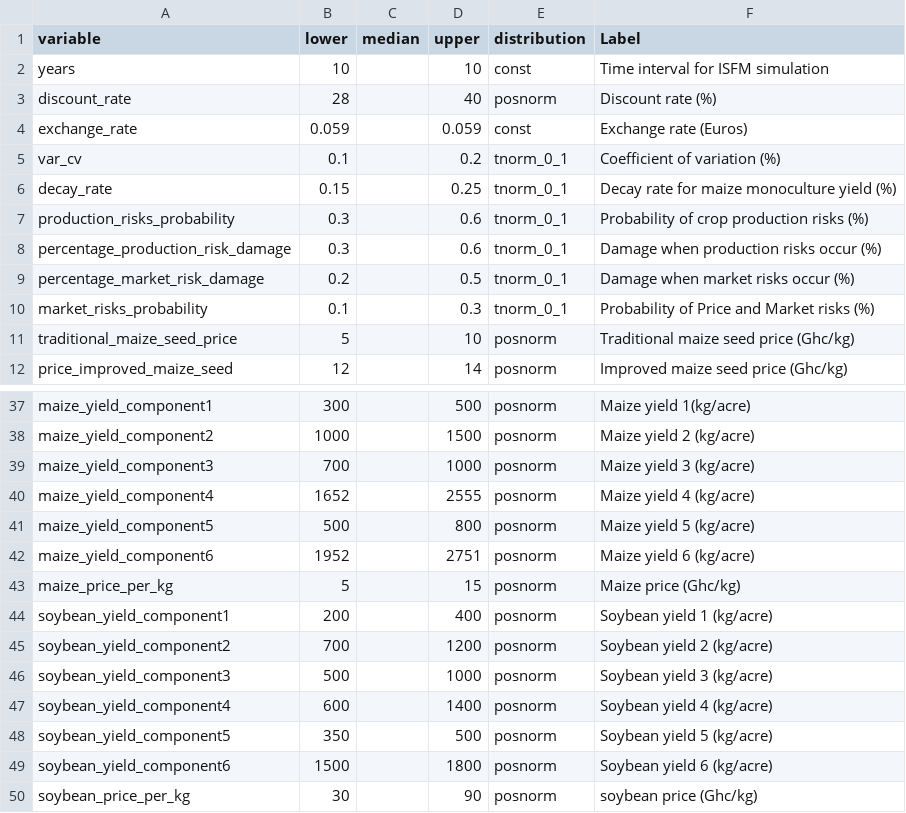
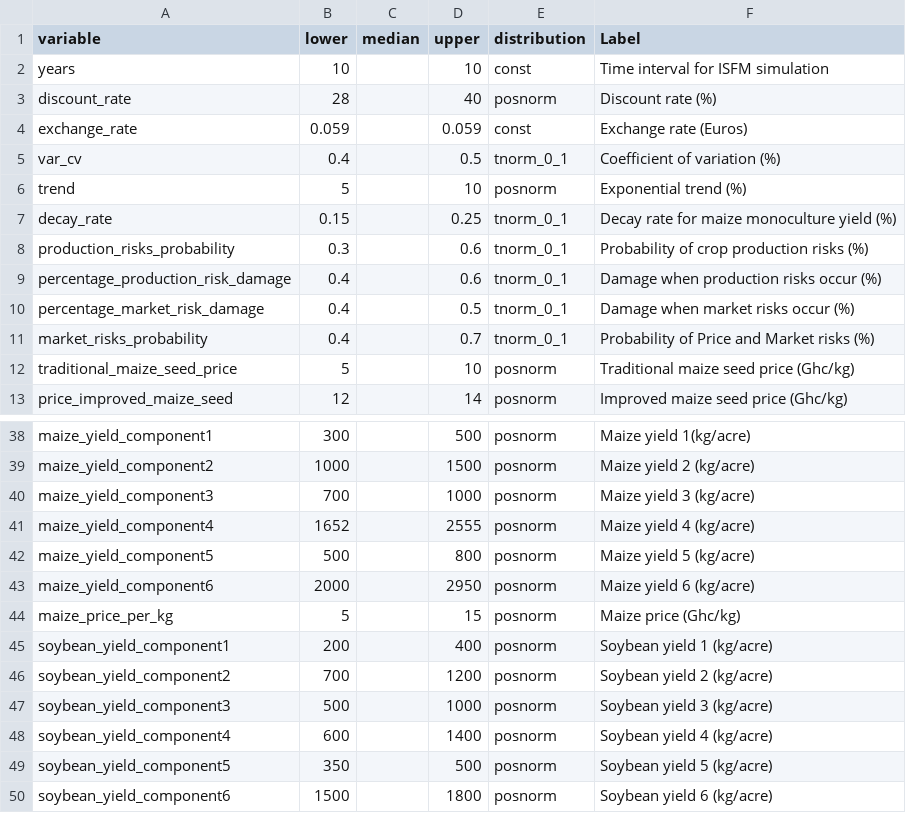
Before and after one commit to Dorcas-Sang/ISFM-modelling, a CSV file: data/ISFM_inputs.csv, drawn as a sheet; only a part is shown, gaps mark what is left out; the shorter side is filled out with more unchanged rows.

Commit message:
Code with correct cashflow, and text addition for intersectionality, Rmarkdown file is now called ISFM index

```diff
--- a/data/ISFM_inputs.csv
+++ b/data/ISFM_inputs.csv
@@ -4,8 +4,9 @@ discount_rate,28,,40,posnorm,Discount rate (%)
 exchange_rate,0.059,,0.059,const,Exchange rate (Euros)
-var_cv,0.1,,0.2,tnorm_0_1,Coefficient of variation (%)
+var_cv,0.4,,0.5,tnorm_0_1,Coefficient of variation (%)
+trend,5,,10,posnorm,Exponential trend (%)
 decay_rate,0.15,,0.25,tnorm_0_1,Decay rate for maize monoculture yield (%)
 production_risks_probability,0.3,,0.6,tnorm_0_1,Probability of crop production risks (%)
-percentage_production_risk_damage,0.3,,0.6,tnorm_0_1,Damage when production risks occur (%)
-percentage_market_risk_damage,0.2,,0.5,tnorm_0_1,Damage when market risks occur (%)
-market_risks_probability,0.1,,0.3,tnorm_0_1,Probability of Price and Market risks (%)
+percentage_production_risk_damage,0.4,,0.6,tnorm_0_1,Damage when production risks occur (%)
+percentage_market_risk_damage,0.4,,0.5,tnorm_0_1,Damage when market risks occur (%)
+market_risks_probability,0.4,,0.7,tnorm_0_1,Probability of Price and Market risks (%)
 traditional_maize_seed_price,5,,10,posnorm,Traditional maize seed price (Ghc/kg)
@@ -41,3 +42,3 @@ maize_yield_component4,1652,,2555,posnorm,Maize yield 4 (kg/acre)
 maize_yield_component5,500,,800,posnorm,Maize yield 5 (kg/acre)
-maize_yield_component6,1952,,2751,posnorm,Maize yield 6 (kg/acre)
+maize_yield_component6,2000,,2950,posnorm,Maize yield 6 (kg/acre)
 maize_price_per_kg,5,,15,posnorm,Maize price (Ghc/kg)
```
Also changed, not shown: 10 other files.
